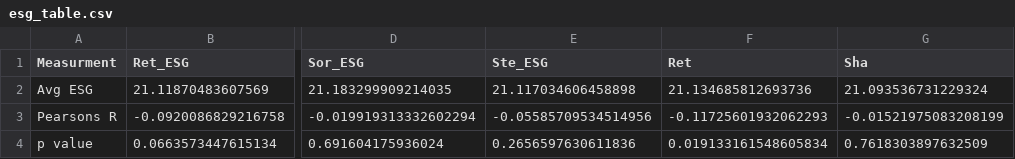
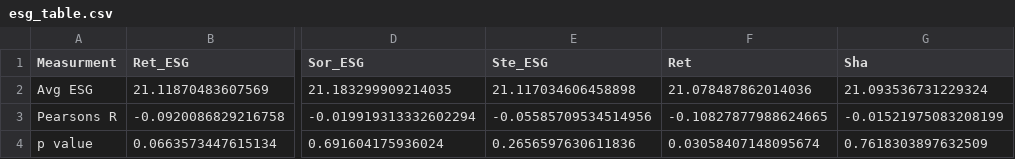
Before and after one commit to DataJakob/BBAN5000-Master-Thesis, a CSV file: Results/esg_table.csv, drawn as a sheet; only a part is shown, gaps mark what is left out; the diff names each change by its address in the sheet, - before the commit and + after, or states it on an @@ line.

```diff
--- a/Results/esg_table.csv
+++ b/Results/esg_table.csv
-F2 (Ret): 21.134685812693736
+F2 (Ret): 21.078487862014036
-F3 (Ret): -0.11725601932062293
+F3 (Ret): -0.10827877988624665
-F4 (Ret): 0.019133161548605834
+F4 (Ret): 0.03058407148095674
```
Also changed, not shown: Data/RL_weights_Return_esg_False.csv, Results/active_df.csv, 8 other files.
